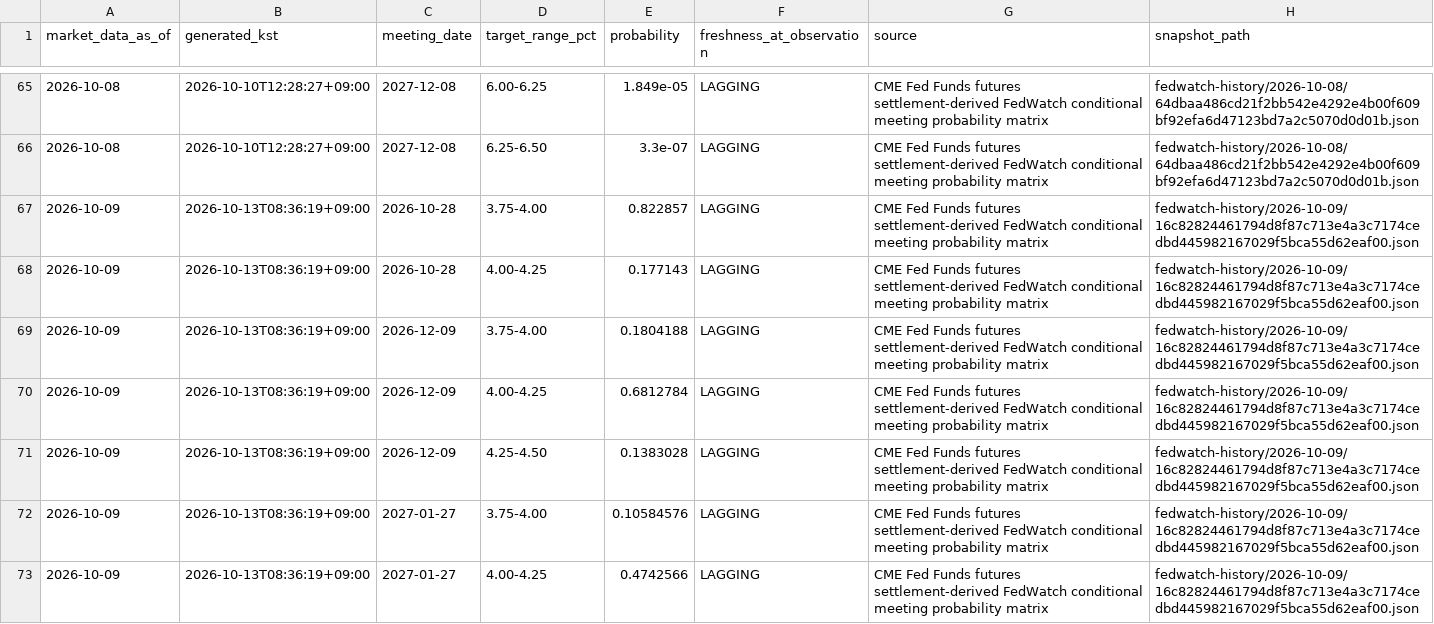
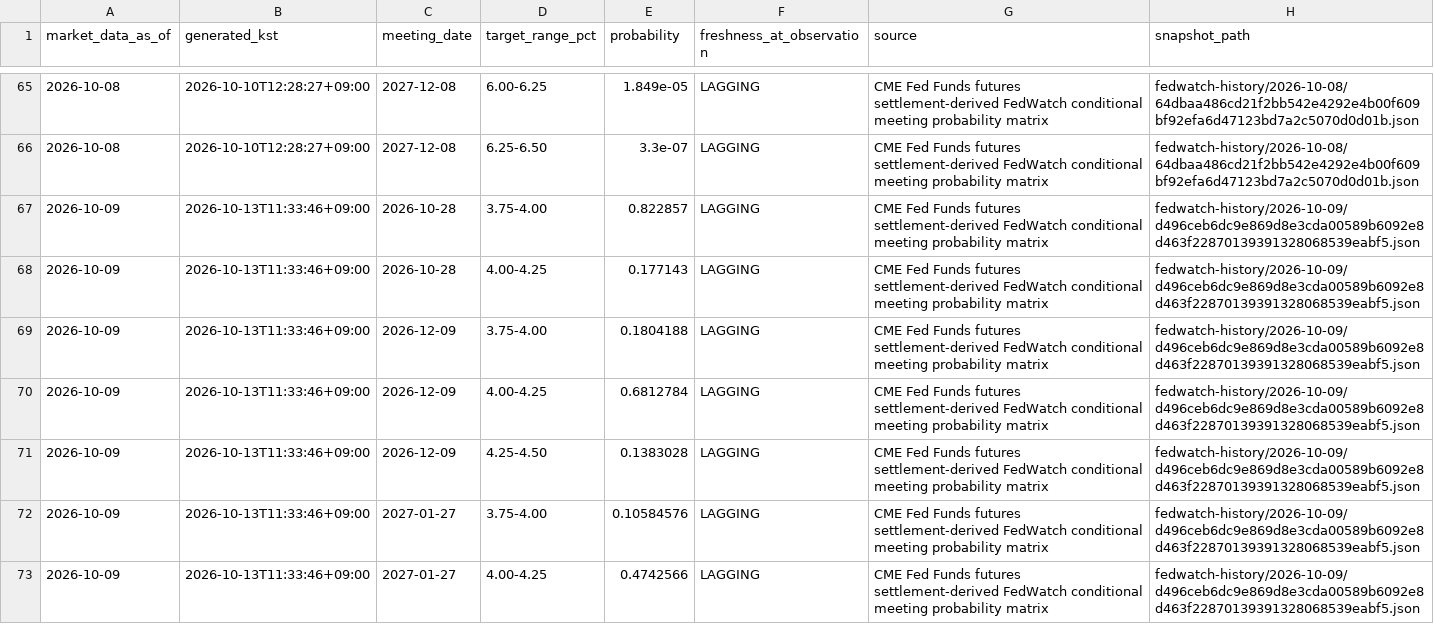
Before and after one commit to mauveplace/jjooni-control-tower, a CSV file: market-observatory/data/fedwatch-history/probabilities.csv, drawn as a sheet; only a part is shown, gaps mark what is left out; the diff covers the shown part only.

```diff
--- a/market-observatory/data/fedwatch-history/probabilities.csv
+++ b/market-observatory/data/fedwatch-history/probabilities.csv
@@ -66,8 +66,8 @@ market_data_as_of,generated_kst,meeting_date,target_range_pct,probability,freshn
 2026-10-08,2026-10-10T12:28:27+09:00,2027-12-08,6.25-6.50,3.3e-07,LAGGING,CME Fed Funds futures settlement-derived FedWatch conditional meeting probability matrix,fedwatch-history/2026-10-08/64dbaa486cd21f2bb542e4292e4b00f609bf92efa6d47123bd7a2c5070d0d01b.json
-2026-10-09,2026-10-13T08:36:19+09:00,2026-10-28,3.75-4.00,0.822857,LAGGING,CME Fed Funds futures settlement-derived FedWatch conditional meeting probability matrix,fedwatch-history/2026-10-09/16c82824461794d8f87c713e4a3c7174cedbd445982167029f5bca55d62eaf00.json
-2026-10-09,2026-10-13T08:36:19+09:00,2026-10-28,4.00-4.25,0.177143,LAGGING,CME Fed Funds futures settlement-derived FedWatch conditional meeting probability matrix,fedwatch-history/2026-10-09/16c82824461794d8f87c713e4a3c7174cedbd445982167029f5bca55d62eaf00.json
-2026-10-09,2026-10-13T08:36:19+09:00,2026-12-09,3.75-4.00,0.1804188,LAGGING,CME Fed Funds futures settlement-derived FedWatch conditional meeting probability matrix,fedwatch-history/2026-10-09/16c82824461794d8f87c713e4a3c7174cedbd445982167029f5bca55d62eaf00.json
-2026-10-09,2026-10-13T08:36:19+09:00,2026-12-09,4.00-4.25,0.6812784,LAGGING,CME Fed Funds futures settlement-derived FedWatch conditional meeting probability matrix,fedwatch-history/2026-10-09/16c82824461794d8f87c713e4a3c7174cedbd445982167029f5bca55d62eaf00.json
-2026-10-09,2026-10-13T08:36:19+09:00,2026-12-09,4.25-4.50,0.1383028,LAGGING,CME Fed Funds futures settlement-derived FedWatch conditional meeting probability matrix,fedwatch-history/2026-10-09/16c82824461794d8f87c713e4a3c7174cedbd445982167029f5bca55d62eaf00.json
-2026-10-09,2026-10-13T08:36:19+09:00,2027-01-27,3.75-4.00,0.10584576,LAGGING,CME Fed Funds futures settlement-derived FedWatch conditional meeting probability matrix,fedwatch-history/2026-10-09/16c82824461794d8f87c713e4a3c7174cedbd445982167029f5bca55d62eaf00.json
-2026-10-09,2026-10-13T08:36:19+09:00,2027-01-27,4.00-4.25,0.4742566,LAGGING,CME Fed Funds futures settlement-derived FedWatch conditional meeting probability matrix,fedwatch-history/2026-10-09/16c82824461794d8f87c713e4a3c7174cedbd445982167029f5bca55d62eaf00.json
+2026-10-09,2026-10-13T11:33:46+09:00,2026-10-28,3.75-4.00,0.822857,LAGGING,CME Fed Funds futures settlement-derived FedWatch conditional meeting probability matrix,fedwatch-history/2026-10-09/d496ceb6dc9e869d8e3cda00589b6092e8d463f22870139391328068539eabf5.json
+2026-10-09,2026-10-13T11:33:46+09:00,2026-10-28,4.00-4.25,0.177143,LAGGING,CME Fed Funds futures settlement-derived FedWatch conditional meeting probability matrix,fedwatch-history/2026-10-09/d496ceb6dc9e869d8e3cda00589b6092e8d463f22870139391328068539eabf5.json
+2026-10-09,2026-10-13T11:33:46+09:00,2026-12-09,3.75-4.00,0.1804188,LAGGING,CME Fed Funds futures settlement-derived FedWatch conditional meeting probability matrix,fedwatch-history/2026-10-09/d496ceb6dc9e869d8e3cda00589b6092e8d463f22870139391328068539eabf5.json
+2026-10-09,2026-10-13T11:33:46+09:00,2026-12-09,4.00-4.25,0.6812784,LAGGING,CME Fed Funds futures settlement-derived FedWatch conditional meeting probability matrix,fedwatch-history/2026-10-09/d496ceb6dc9e869d8e3cda00589b6092e8d463f22870139391328068539eabf5.json
+2026-10-09,2026-10-13T11:33:46+09:00,2026-12-09,4.25-4.50,0.1383028,LAGGING,CME Fed Funds futures settlement-derived FedWatch conditional meeting probability matrix,fedwatch-history/2026-10-09/d496ceb6dc9e869d8e3cda00589b6092e8d463f22870139391328068539eabf5.json
+2026-10-09,2026-10-13T11:33:46+09:00,2027-01-27,3.75-4.00,0.10584576,LAGGING,CME Fed Funds futures settlement-derived FedWatch conditional meeting probability matrix,fedwatch-history/2026-10-09/d496ceb6dc9e869d8e3cda00589b6092e8d463f22870139391328068539eabf5.json
+2026-10-09,2026-10-13T11:33:46+09:00,2027-01-27,4.00-4.25,0.4742566,LAGGING,CME Fed Funds futures settlement-derived FedWatch conditional meeting probability matrix,fedwatch-history/2026-10-09/d496ceb6dc9e869d8e3cda00589b6092e8d463f22870139391328068539eabf5.json
```
Also changed, not shown: 114 edited cells elsewhere in this file, 4 other files.
